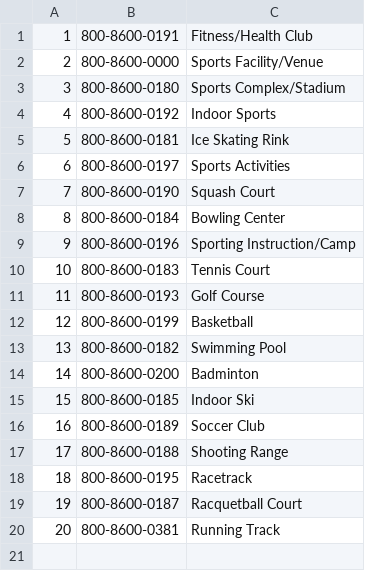
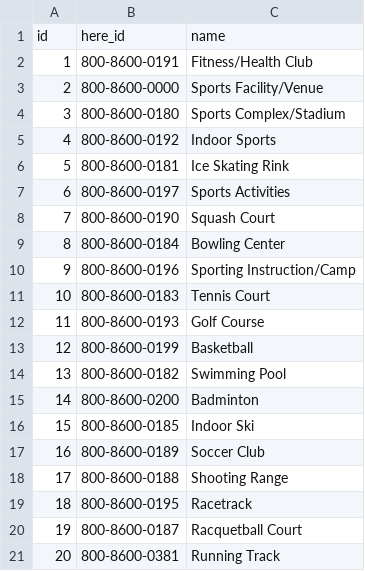
Before and after one commit to RomanMartseniuk/fitmap, a CSV file: categories.csv, drawn as a sheet.

Commit message:
added column names to categories.csv

```diff
--- a/categories.csv
+++ b/categories.csv
@@ -1 +1,2 @@
+id,here_id,name
 1,800-8600-0191,Fitness/Health Club
```
